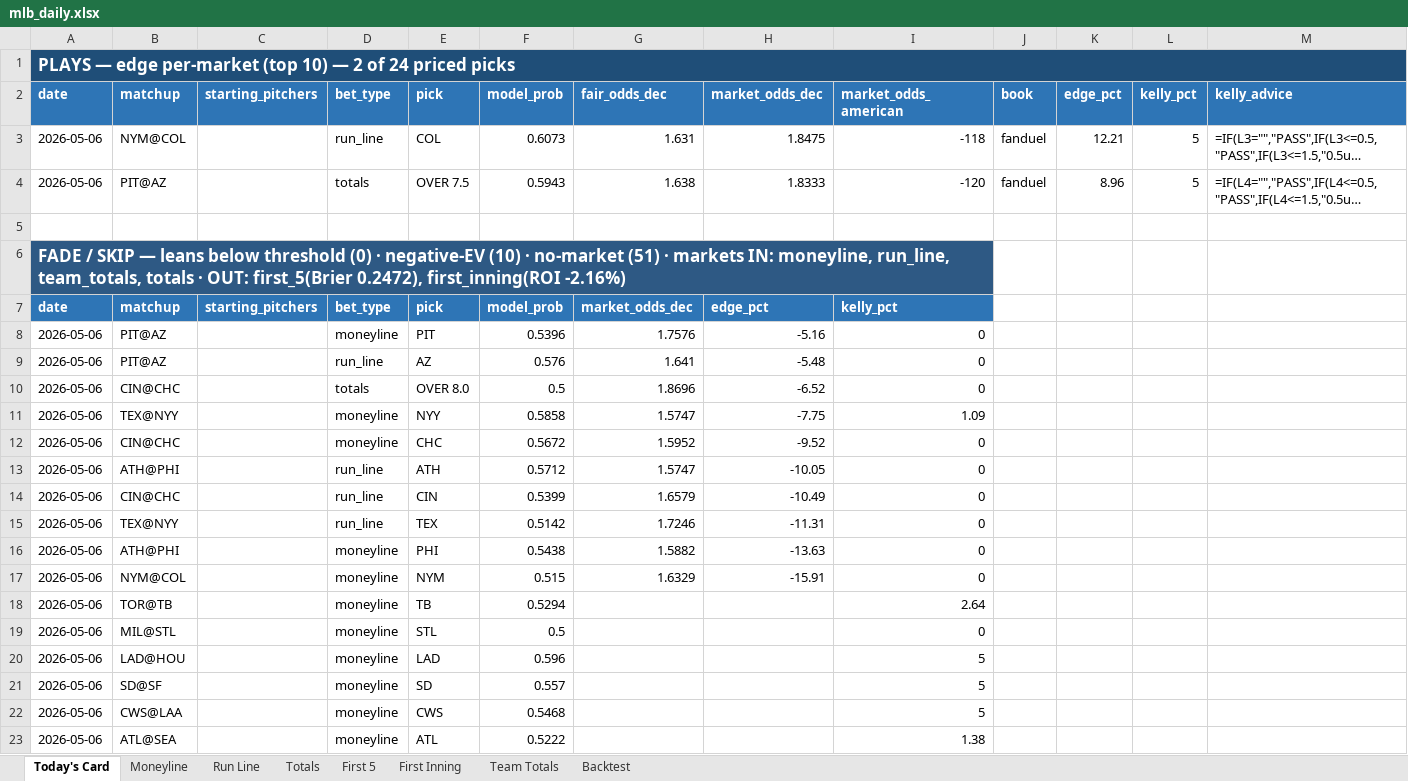
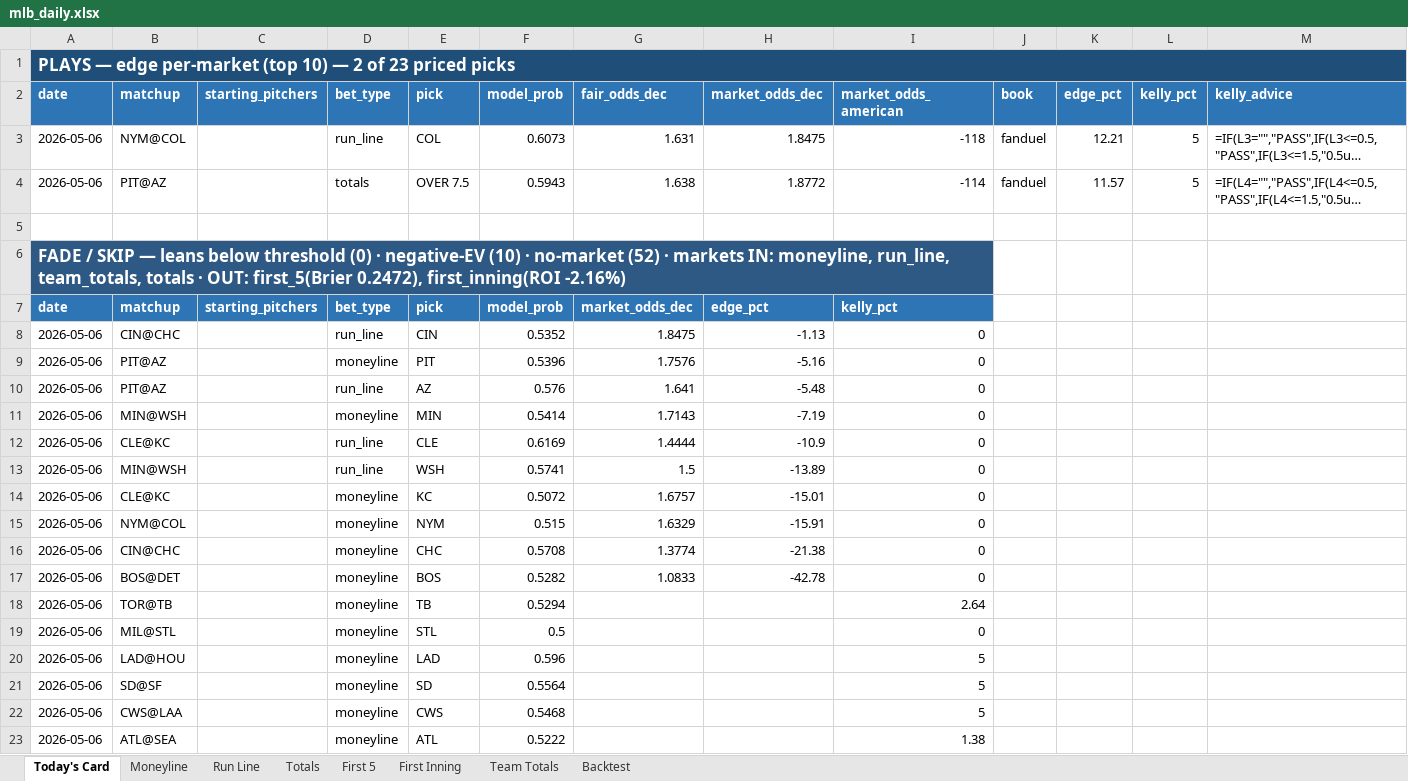
Before and after one commit to EdgeCash/edge-equation-v1, an Excel workbook: website/public/data/mlb/mlb_daily.xlsx, sheet Today's Card, drawn as a sheet; only a part is shown; long unchanged cells end in …; values as stored, in another font and other column widths than the file's, no borders; formulas without a stored value are shown as written; removed rows and columns are numbered as before the commit, all else as after; rows hold the shown columns only; the diff covers the shown part only; the diff names each change by its address in the sheet, - before the commit and + after, or states it on an @@ line.

```diff
--- a/website/public/data/mlb/mlb_daily.xlsx (sheet Today's Card)
+++ b/website/public/data/mlb/mlb_daily.xlsx (sheet Today's Card)
-A1 (date): …2 of 24 priced picks
+A1 (date): …2 of 23 priced picks
-H4 (market_odds_dec): 1.8333
+H4 (market_odds_dec): 1.8772
-I4 (market_odds_american): -120
+I4 (market_odds_american): -114
-K4 (edge_pct): 8.96
+K4 (edge_pct): 11.57
-A6 (date): …· no-market (51) · markets…
+A6 (date): …· no-market (52) · markets…
+row 8: 2026-05-06 | CIN@CHC |  | run_line | CIN | 0.5352 | 1.8475 | -1.13 | 0
-row 10: 2026-05-06 | CIN@CHC |  | totals | OVER 8.0 | 0.5 | 1.8696 | -6.52 | 0
-row 11: 2026-05-06 | TEX@NYY |  | moneyline | NYY | 0.5858 | 1.5747 | -7.75 | 1.09
-B11 (matchup): CIN@CHC
+B11 (matchup): MIN@WSH
-E11 (pick): CHC
+E11 (pick): MIN
-F11 (model_prob): 0.5672
+F11 (model_prob): 0.5414
-G11 (fair_odds_dec): 1.5952
+G11 (fair_odds_dec): 1.7143
-H11 (market_odds_dec): -9.52
+H11 (market_odds_dec): -7.19
-row 13: 2026-05-06 | ATH@PHI |  | run_line | ATH | 0.5712 | 1.5747 | -10.05 | 0
-B12 (matchup): CIN@CHC
+B12 (matchup): CLE@KC
-E12 (pick): CIN
+E12 (pick): CLE
-F12 (model_prob): 0.5399
+F12 (model_prob): 0.6169
-G12 (fair_odds_dec): 1.6579
+G12 (fair_odds_dec): 1.4444
-H12 (market_odds_dec): -10.49
+H12 (market_odds_dec): -10.9
-B13 (matchup): TEX@NYY
+B13 (matchup): MIN@WSH
-E13 (pick): TEX
+E13 (pick): WSH
-F13 (model_prob): 0.5142
+F13 (model_prob): 0.5741
-G13 (fair_odds_dec): 1.7246
+G13 (fair_odds_dec): 1.5
-H13 (market_odds_dec): -11.31
+H13 (market_odds_dec): -13.89
-B14 (matchup): ATH@PHI
+B14 (matchup): CLE@KC
-E14 (pick): PHI
+E14 (pick): KC
-F14 (model_prob): 0.5438
+F14 (model_prob): 0.5072
-G14 (fair_odds_dec): 1.5882
+G14 (fair_odds_dec): 1.6757
-H14 (market_odds_dec): -13.63
+H14 (market_odds_dec): -15.01
+row 16: 2026-05-06 | CIN@CHC |  | moneyline | CHC | 0.5708 | 1.3774 | -21.38 | 0
+row 17: 2026-05-06 | BOS@DET |  | moneyline | BOS | 0.5282 | 1.0833 | -42.78 | 0
-F21 (model_prob): 0.557
+F21 (model_prob): 0.5564
```
Also changed, not shown: 2 added rows, 1 removed row and 35 edited cells elsewhere in this sheet, sheet Totals, sheet Moneyline, sheet Team Totals, sheet Run Line, sheet First 5, 15 other files.
